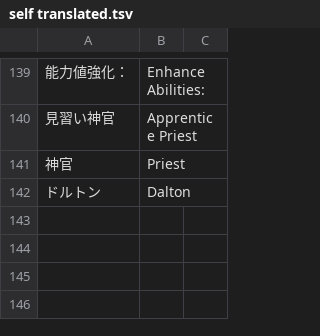
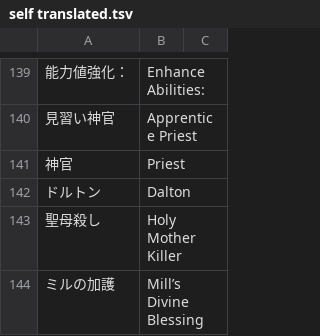
Before and after one commit to nille02/mtl, a TSV file: data/wordlist/Death Mage Raw/self translated.tsv, drawn as a sheet; only a part is shown, gaps mark what is left out; the diff names each change by its address in the sheet, - before the commit and + after, or states it on an @@ line.

Commit message:
Meldin, Selen, Mills Divine Blessing and Holy Mother Killer

```diff
--- a/data/wordlist/Death Mage Raw/self translated.tsv
+++ b/data/wordlist/Death Mage Raw/self translated.tsv
+row 143: 聖母殺し | Holy Mother Killer
+row 144: ミルの加護 | Mill’s Divine Blessing
```
Also changed, not shown: data/wordlist/Death Mage Raw/names.tsv.
